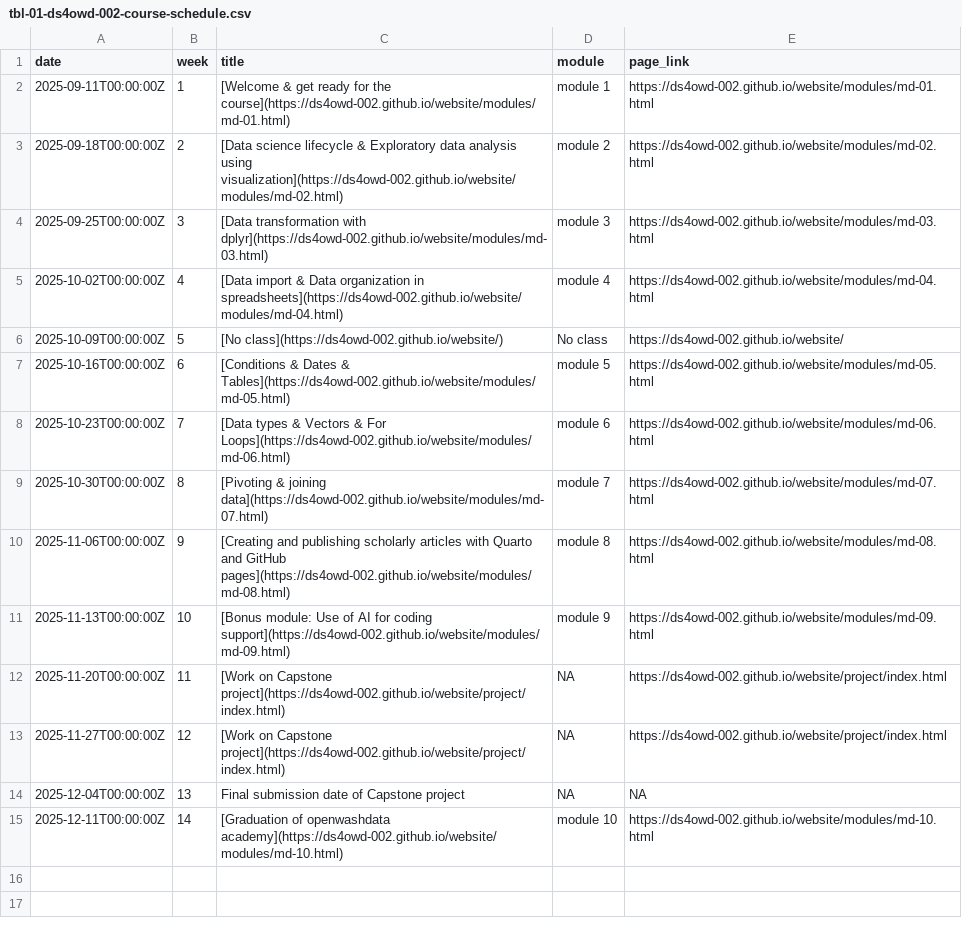
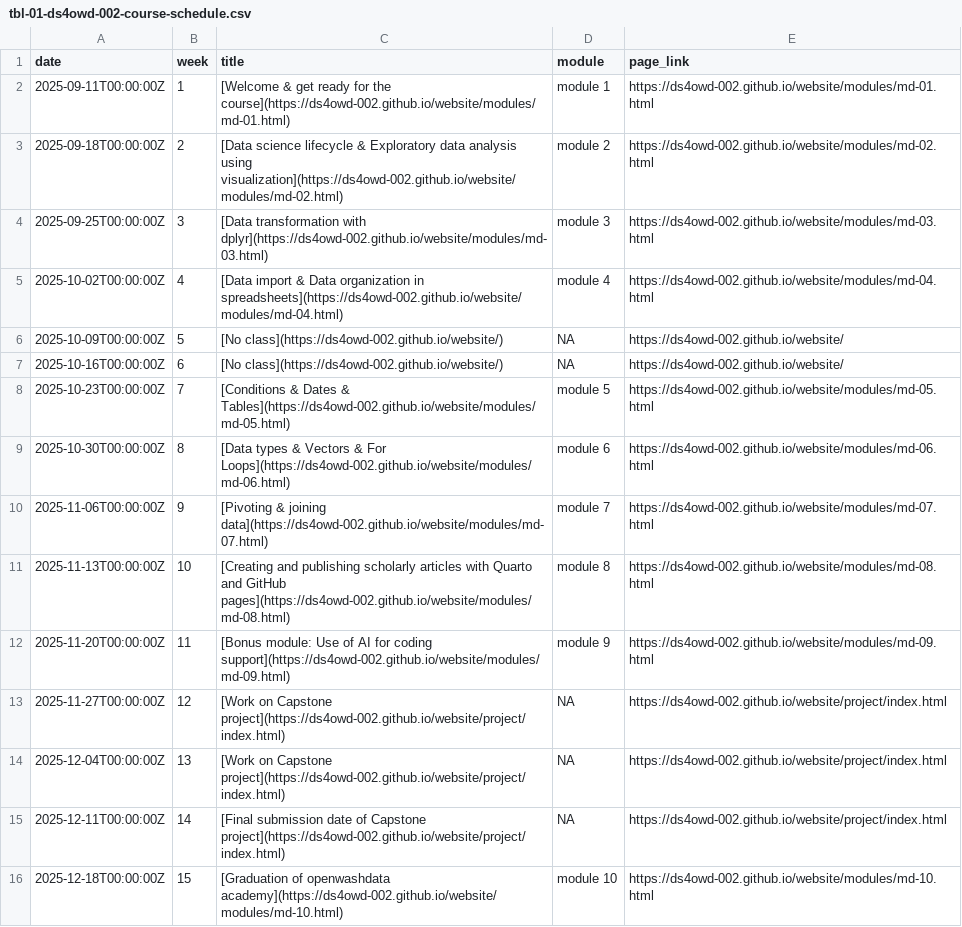
Before and after one commit to ds4owd-002/website, a CSV file: data/tbl-01-ds4owd-002-course-schedule.csv, drawn as a sheet.

Commit message:
update course calendar

```diff
--- a/data/tbl-01-ds4owd-002-course-schedule.csv
+++ b/data/tbl-01-ds4owd-002-course-schedule.csv
@@ -5,11 +5,12 @@ date,week,title,module,page_link
 2025-10-02T00:00:00Z,4,[Data import & Data organization in spreadsheets](https://ds4owd-002.github.io/website/modules/md-04.html),module 4,https://ds4owd-002.github.io/website/modules/md-04.html
-2025-10-09T00:00:00Z,5,[No class](https://ds4owd-002.github.io/website/),No class,https://ds4owd-002.github.io/website/
-2025-10-16T00:00:00Z,6,[Conditions & Dates & Tables](https://ds4owd-002.github.io/website/modules/md-05.html),module 5,https://ds4owd-002.github.io/website/modules/md-05.html
-2025-10-23T00:00:00Z,7,[Data types & Vectors & For Loops](https://ds4owd-002.github.io/website/modules/md-06.html),module 6,https://ds4owd-002.github.io/website/modules/md-06.html
-2025-10-30T00:00:00Z,8,[Pivoting & joining data](https://ds4owd-002.github.io/website/modules/md-07.html),module 7,https://ds4owd-002.github.io/website/modules/md-07.html
-2025-11-06T00:00:00Z,9,[Creating and publishing scholarly articles with Quarto and GitHub pages](https://ds4owd-002.github.io/website/modules/md-08.html),module 8,https://ds4owd-002.github.io/website/modules/md-08.html
-2025-11-13T00:00:00Z,10,[Bonus module: Use of AI for coding support](https://ds4owd-002.github.io/website/modules/md-09.html),module 9,https://ds4owd-002.github.io/website/modules/md-09.html
-2025-11-20T00:00:00Z,11,[Work on Capstone project](https://ds4owd-002.github.io/website/project/index.html),NA,https://ds4owd-002.github.io/website/project/index.html
+2025-10-09T00:00:00Z,5,[No class](https://ds4owd-002.github.io/website/),NA,https://ds4owd-002.github.io/website/
+2025-10-16T00:00:00Z,6,[No class](https://ds4owd-002.github.io/website/),NA,https://ds4owd-002.github.io/website/
+2025-10-23T00:00:00Z,7,[Conditions & Dates & Tables](https://ds4owd-002.github.io/website/modules/md-05.html),module 5,https://ds4owd-002.github.io/website/modules/md-05.html
+2025-10-30T00:00:00Z,8,[Data types & Vectors & For Loops](https://ds4owd-002.github.io/website/modules/md-06.html),module 6,https://ds4owd-002.github.io/website/modules/md-06.html
+2025-11-06T00:00:00Z,9,[Pivoting & joining data](https://ds4owd-002.github.io/website/modules/md-07.html),module 7,https://ds4owd-002.github.io/website/modules/md-07.html
+2025-11-13T00:00:00Z,10,[Creating and publishing scholarly articles with Quarto and GitHub pages](https://ds4owd-002.github.io/website/modules/md-08.html),module 8,https://ds4owd-002.github.io/website/modules/md-08.html
+2025-11-20T00:00:00Z,11,[Bonus module: Use of AI for coding support](https://ds4owd-002.github.io/website/modules/md-09.html),module 9,https://ds4owd-002.github.io/website/modules/md-09.html
 2025-11-27T00:00:00Z,12,[Work on Capstone project](https://ds4owd-002.github.io/website/project/index.html),NA,https://ds4owd-002.github.io/website/project/index.html
-2025-12-04T00:00:00Z,13,Final submission date of Capstone project,NA,NA
-2025-12-11T00:00:00Z,14,[Graduation of openwashdata academy](https://ds4owd-002.github.io/website/modules/md-10.html),module 10,https://ds4owd-002.github.io/website/modules/md-10.html
+2025-12-04T00:00:00Z,13,[Work on Capstone project](https://ds4owd-002.github.io/website/project/index.html),NA,https://ds4owd-002.github.io/website/project/index.html
+2025-12-11T00:00:00Z,14,[Final submission date of Capstone project](https://ds4owd-002.github.io/website/project/index.html),NA,https://ds4owd-002.github.io/website/project/index.html
+2025-12-18T00:00:00Z,15,[Graduation of openwashdata academy](https://ds4owd-002.github.io/website/modules/md-10.html),module 10,https://ds4owd-002.github.io/website/modules/md-10.html
```
Also changed, not shown: data/tbl-02-ds4owd-002-learning-objectives.csv.
